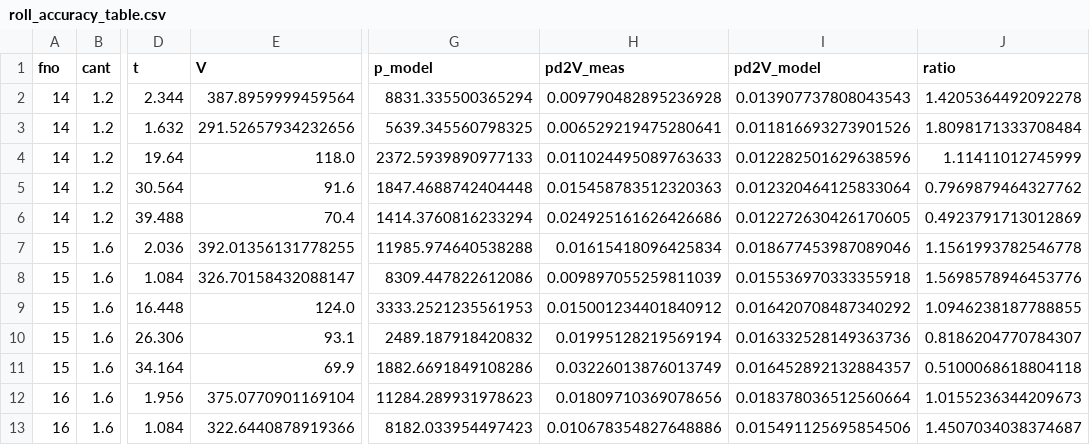
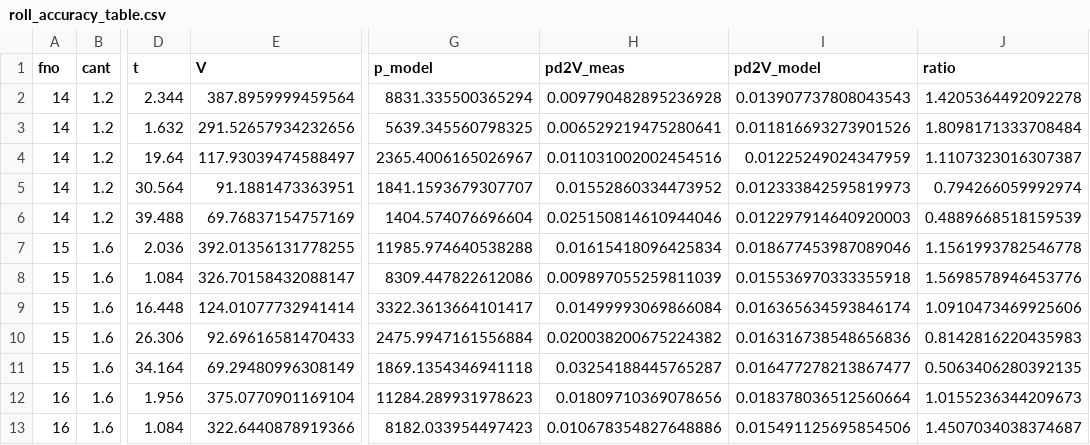
Before and after one commit to mklapomalczyk/flightdynamics, a CSV file: FlightSim/field_test_data/results/roll_accuracy_table.csv, drawn as a sheet; only a part is shown, gaps mark what is left out; the diff covers the shown part only; the diff names each change by its address in the sheet, - before the commit and + after, or states it on an @@ line.

```diff
--- a/FlightSim/field_test_data/results/roll_accuracy_table.csv
+++ b/FlightSim/field_test_data/results/roll_accuracy_table.csv
-E4 (V): 118.0
+E4 (V): 117.93039474588497
-G4 (p_model): 2372.5939890977133
+G4 (p_model): 2365.4006165026967
-H4 (pd2V_meas): 0.011024495089763633
+H4 (pd2V_meas): 0.011031002002454516
-I4 (pd2V_model): 0.012282501629638596
+I4 (pd2V_model): 0.01225249024347959
-J4 (ratio): 1.11411012745999
+J4 (ratio): 1.1107323016307387
-E5 (V): 91.6
+E5 (V): 91.1881473363951
-G5 (p_model): 1847.4688742404448
+G5 (p_model): 1841.1593679307707
-H5 (pd2V_meas): 0.015458783512320363
+H5 (pd2V_meas): 0.01552860334473952
-I5 (pd2V_model): 0.012320464125833064
+I5 (pd2V_model): 0.012333842595819973
-J5 (ratio): 0.7969879464327762
+J5 (ratio): 0.794266059992974
-E6 (V): 70.4
+E6 (V): 69.76837154757169
-G6 (p_model): 1414.3760816233294
+G6 (p_model): 1404.574076696604
-H6 (pd2V_meas): 0.024925161626426686
+H6 (pd2V_meas): 0.025150814610944046
-I6 (pd2V_model): 0.012272630426170605
+I6 (pd2V_model): 0.012297914640920003
-J6 (ratio): 0.4923791713012869
+J6 (ratio): 0.4889668518159539
-E9 (V): 124.0
+E9 (V): 124.01077732941414
-G9 (p_model): 3333.2521235561953
+G9 (p_model): 3322.3613664101417
-H9 (pd2V_meas): 0.015001234401840912
+H9 (pd2V_meas): 0.01499993069866084
-I9 (pd2V_model): 0.016420708487340292
+I9 (pd2V_model): 0.016365634593846174
-J9 (ratio): 1.0946238187788855
+J9 (ratio): 1.0910473469925606
-E10 (V): 93.1
+E10 (V): 92.69616581470433
-G10 (p_model): 2489.187918420832
+G10 (p_model): 2475.9947161556884
-H10 (pd2V_meas): 0.01995128219569194
+H10 (pd2V_meas): 0.020038200675224382
-I10 (pd2V_model): 0.016332528149363736
+I10 (pd2V_model): 0.016316738548656836
-J10 (ratio): 0.8186204770784307
+J10 (ratio): 0.8142816220435983
-E11 (V): 69.9
+E11 (V): 69.29480996308149
-G11 (p_model): 1882.6691849108286
+G11 (p_model): 1869.1354346941118
-H11 (pd2V_meas): 0.03226013876013749
+H11 (pd2V_meas): 0.03254188445765287
-I11 (pd2V_model): 0.016452892132884357
+I11 (pd2V_model): 0.016477278213867477
-J11 (ratio): 0.5100068618804118
+J11 (ratio): 0.5063406280392135
```
Also changed, not shown: 117 edited cells elsewhere in this file, 12 other files.
